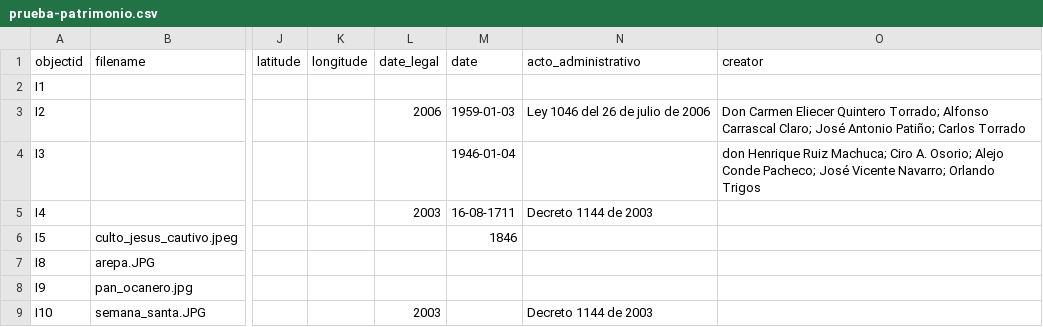
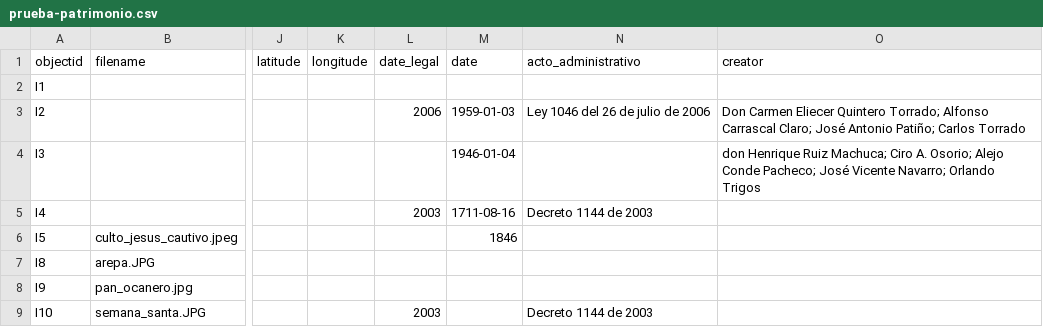
Before and after one commit to pamina9/prueba-patri, a CSV file: _data/prueba-patrimonio.csv, drawn as a sheet; only a part is shown, gaps mark what is left out; the diff names each change by its address in the sheet, - before the commit and + after, or states it on an @@ line.

Commit message:
Update prueba-patrimonio.csv

```diff
--- a/_data/prueba-patrimonio.csv
+++ b/_data/prueba-patrimonio.csv
-M5 (date): 16-08-1711
+M5 (date): 1711-08-16
```
